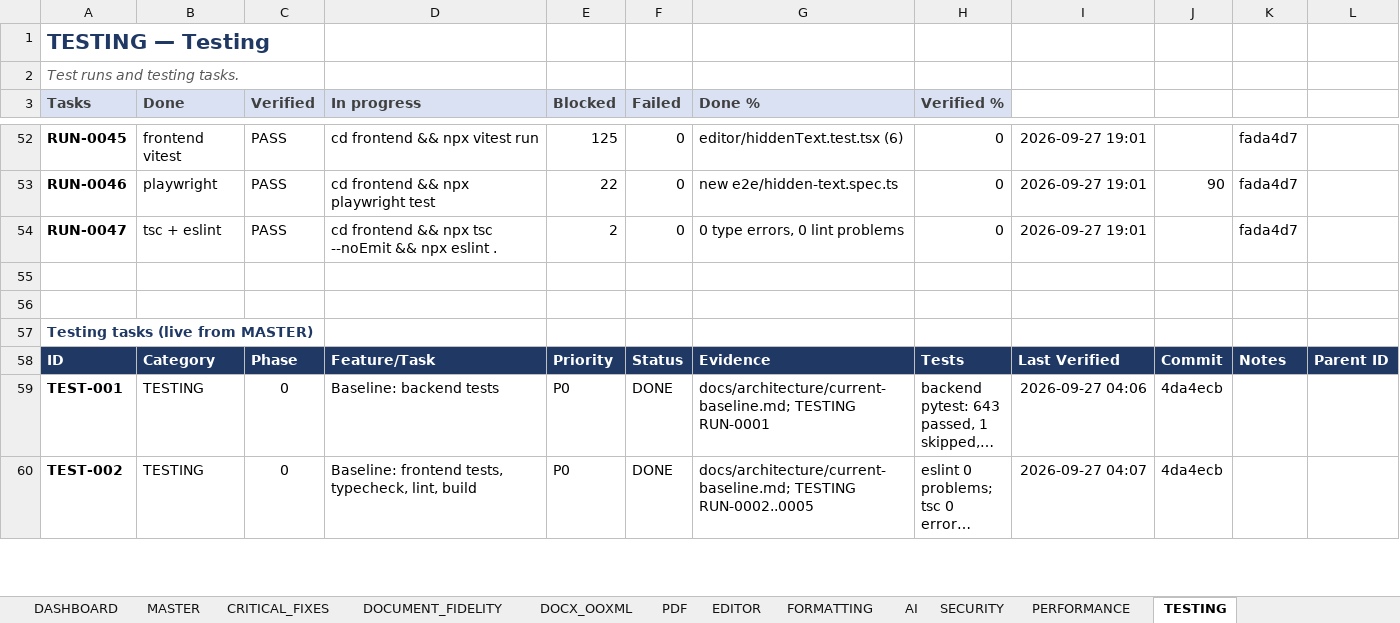
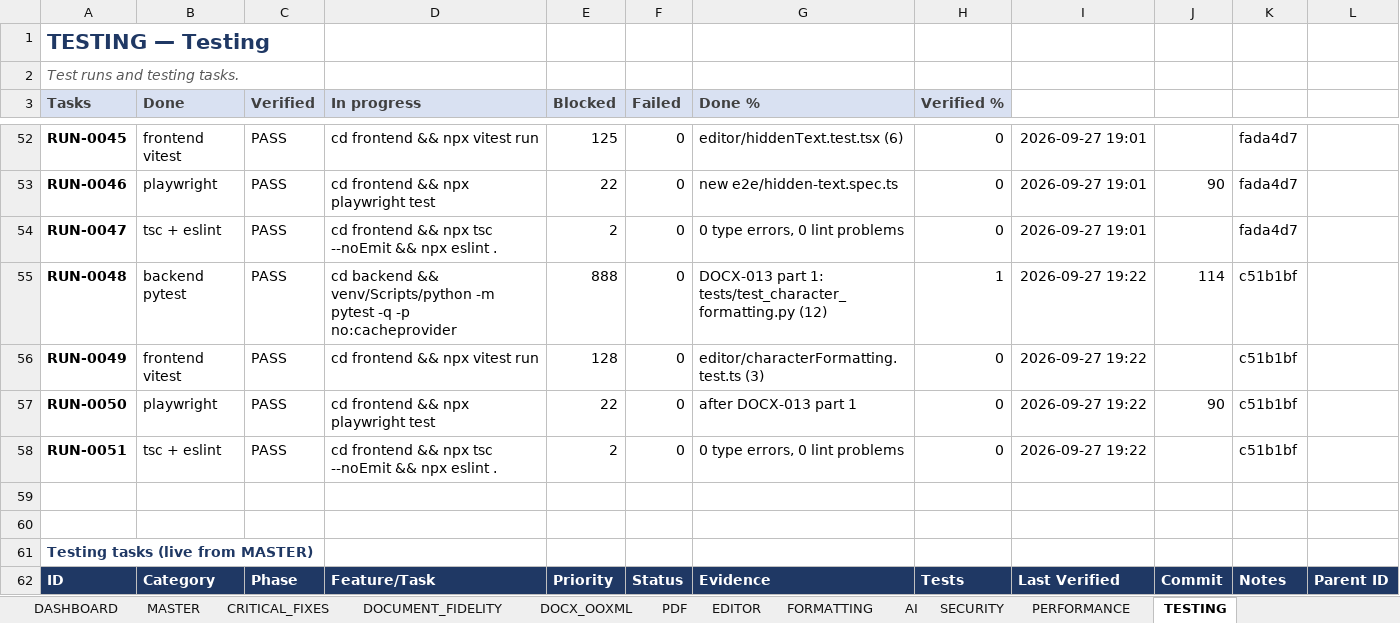
Before and after one commit to Drajeto07/claude, an Excel workbook: SmartDoc_Master_Implementation_Tracker.xlsx, sheet TESTING, drawn as a sheet; only a part is shown, gaps mark what is left out; the shorter side is filled out with more unchanged rows; long unchanged cells end in …; values as stored, in another font and other column widths than the file's, no borders; conditional formats not drawn; the diff names each change by its address in the sheet, - before the commit and + after, or states it on an @@ line.

```diff
--- a/SmartDoc_Master_Implementation_Tracker.xlsx (sheet TESTING)
+++ b/SmartDoc_Master_Implementation_Tracker.xlsx (sheet TESTING)
+row 55: RUN-0048 | backend pytest | PASS | cd backend && venv/Scripts/python -m pytest -q -p no:cacheprovider | 888 | 0 | DOCX-013 part 1: tests/test_character_formatting.py (12) | 1 | 2026-09-27 19:22 | 114 | c51b1bf
+row 56: RUN-0049 | frontend vitest | PASS | cd frontend && npx vitest run | 128 | 0 | editor/characterFormatting.test.ts (3) | 0 | 2026-09-27 19:22 |  | c51b1bf
+row 57: RUN-0050 | playwright | PASS | cd frontend && npx playwright test | 22 | 0 | after DOCX-013 part 1 | 0 | 2026-09-27 19:22 | 90 | c51b1bf
+row 58: RUN-0051 | tsc + eslint | PASS | cd frontend && npx tsc --noEmit && npx eslint . | 2 | 0 | 0 type errors, 0 lint problems | 0 | 2026-09-27 19:22 |  | c51b1bf
```
Also changed, not shown: sheet DASHBOARD, sheet SESSION_STATE, sheet CHANGE_LOG, sheet DOCX_OOXML, sheet MASTER, sheet CRITICAL_FIXES, formulas that keep their value, 36 other files.
